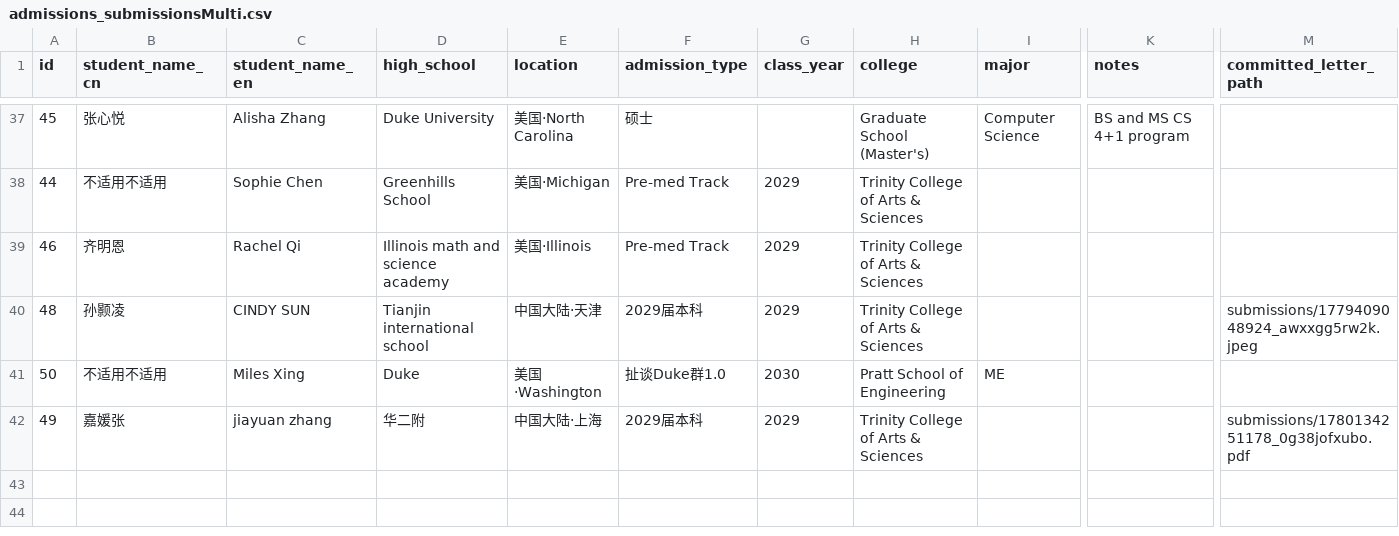
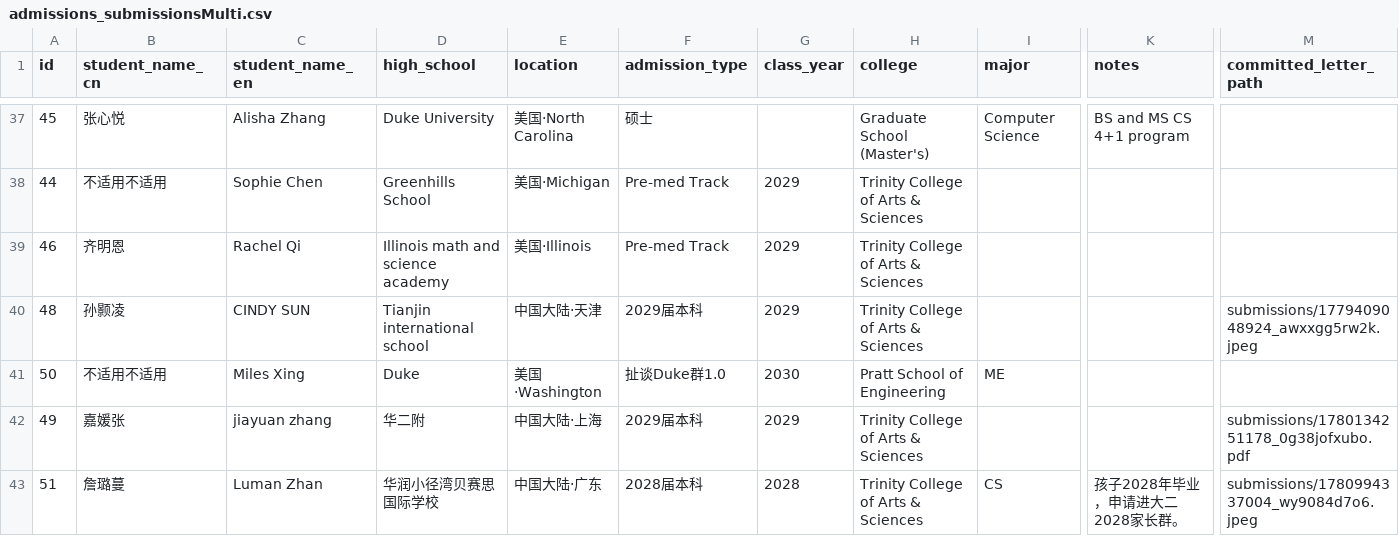
Before and after one commit to parentsduke/parentsduke, a CSV file: backup/latest/admissions_submissionsMulti.csv, drawn as a sheet; only a part is shown, gaps mark what is left out; rows hold the shown columns only; the diff names each change by its address in the sheet, - before the commit and + after, or states it on an @@ line.

```diff
--- a/backup/latest/admissions_submissionsMulti.csv
+++ b/backup/latest/admissions_submissionsMulti.csv
+row 43: 51 | 詹璐蔓 | Luman Zhan | 华润小径湾贝赛思国际学校 | 中国大陆·广东 | 2028届本科 | 2028 | Trinity College of Arts & Sciences | CS | 孩子2028年毕业，申请进大二2028家长群。 | submissions/1780994337004_wy9084d7o6.jpeg
```
Also changed, not shown: backup/latest/admissions_submissions.csv, backup/latest/private_qr_links.csv, 1 other file.
